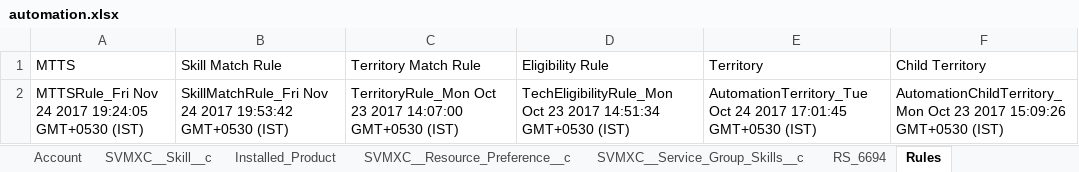
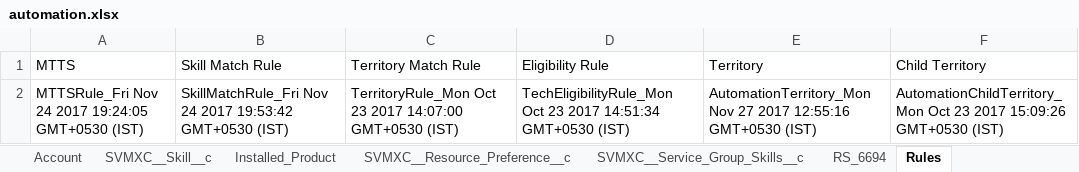
Before and after one commit to AbdulSvmx/Sahi_Project_Lightning, an Excel workbook: svmx/test_lab/test_cases/optimax/op_excleData/automation.xlsx, sheet Rules, drawn as a sheet; values as stored, in another font and other column widths than the file's, no borders; the diff names each change by its address in the sheet, - before the commit and + after, or states it on an @@ line.

```diff
--- a/svmx/test_lab/test_cases/optimax/op_excleData/automation.xlsx (sheet Rules)
+++ b/svmx/test_lab/test_cases/optimax/op_excleData/automation.xlsx (sheet Rules)
-E2 (Territory): AutomationTerritory_Tue Oct 24 2017 17:01:45 GMT+0530 (IST)
+E2 (Territory): AutomationTerritory_Mon Nov 27 2017 12:55:16 GMT+0530 (IST)
```
Also changed, not shown: sheet RTO_DispatchProcess, other sheet tabs, 14 other files.
